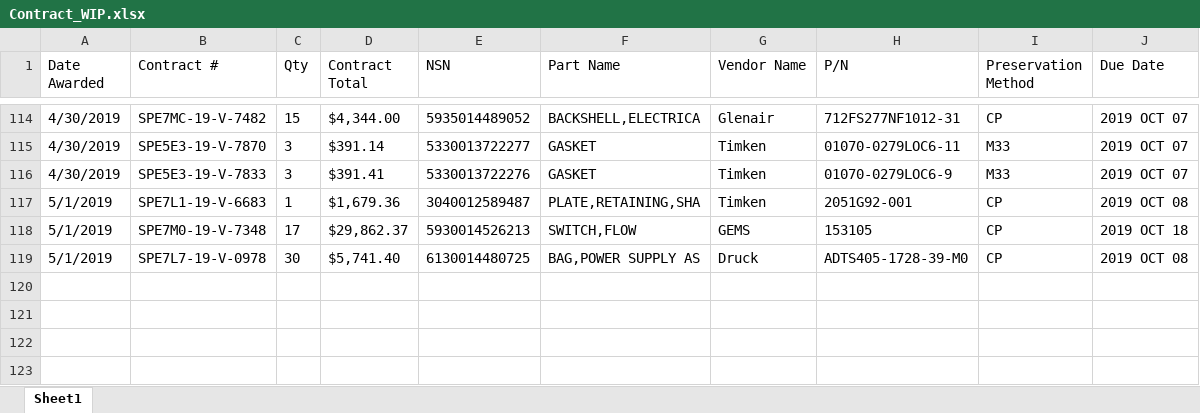
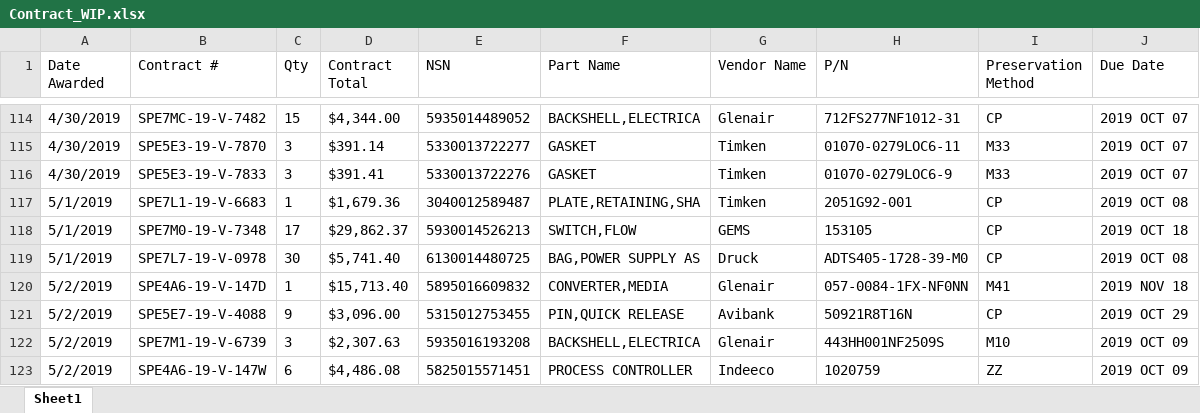
Before and after one commit to KaySea0/WestSim, an Excel workbook: Contract_WIP.xlsx, sheet Sheet1, drawn as a sheet; only a part is shown, gaps mark what is left out; values as stored, in another font and other column widths than the file's, no borders; the diff names each change by its address in the sheet, - before the commit and + after, or states it on an @@ line.

```diff
--- a/Contract_WIP.xlsx (sheet Sheet1)
+++ b/Contract_WIP.xlsx (sheet Sheet1)
+row 120: 5/2/2019 | SPE4A6-19-V-147D | 1 | $15,713.40 | 5895016609832 | CONVERTER,MEDIA | Glenair | 057-0084-1FX-NF0NN | M41 | 2019 NOV 18
+row 121: 5/2/2019 | SPE5E7-19-V-4088 | 9 | $3,096.00 | 5315012753455 | PIN,QUICK RELEASE | Avibank | 50921R8T16N | CP | 2019 OCT 29
+row 122: 5/2/2019 | SPE7M1-19-V-6739 | 3 | $2,307.63 | 5935016193208 | BACKSHELL,ELECTRICA | Glenair | 443HH001NF2509S | M10 | 2019 OCT 09
+row 123: 5/2/2019 | SPE4A6-19-V-147W | 6 | $4,486.08 | 5825015571451 | PROCESS CONTROLLER | Indeeco | 1020759 | ZZ | 2019 OCT 09
```
Also changed, not shown: 4 other files.
